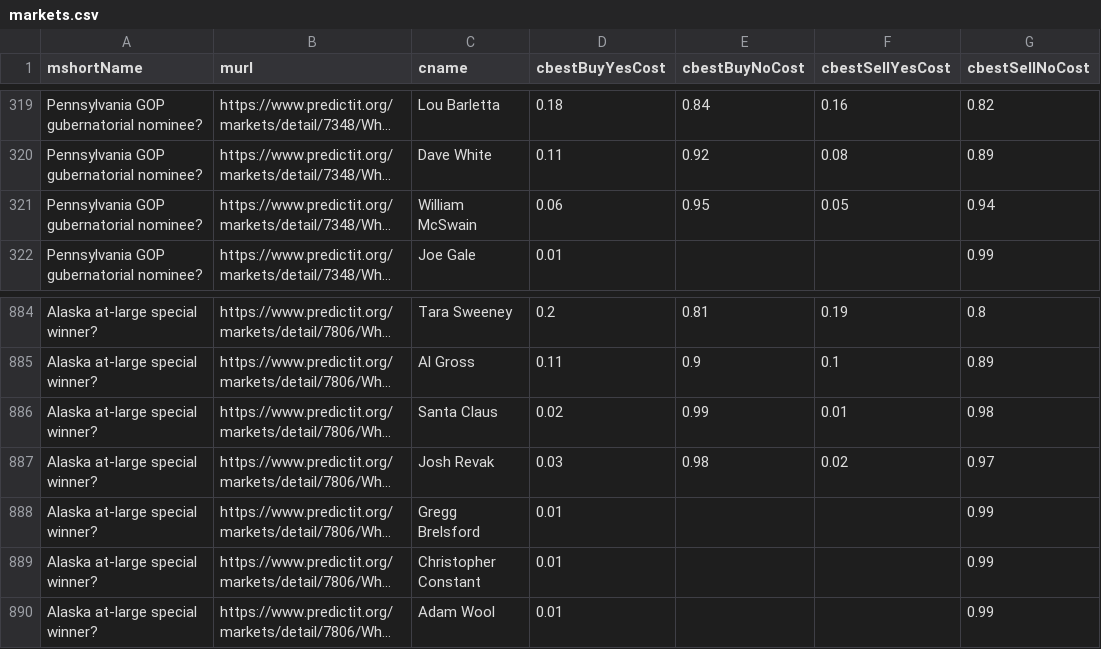
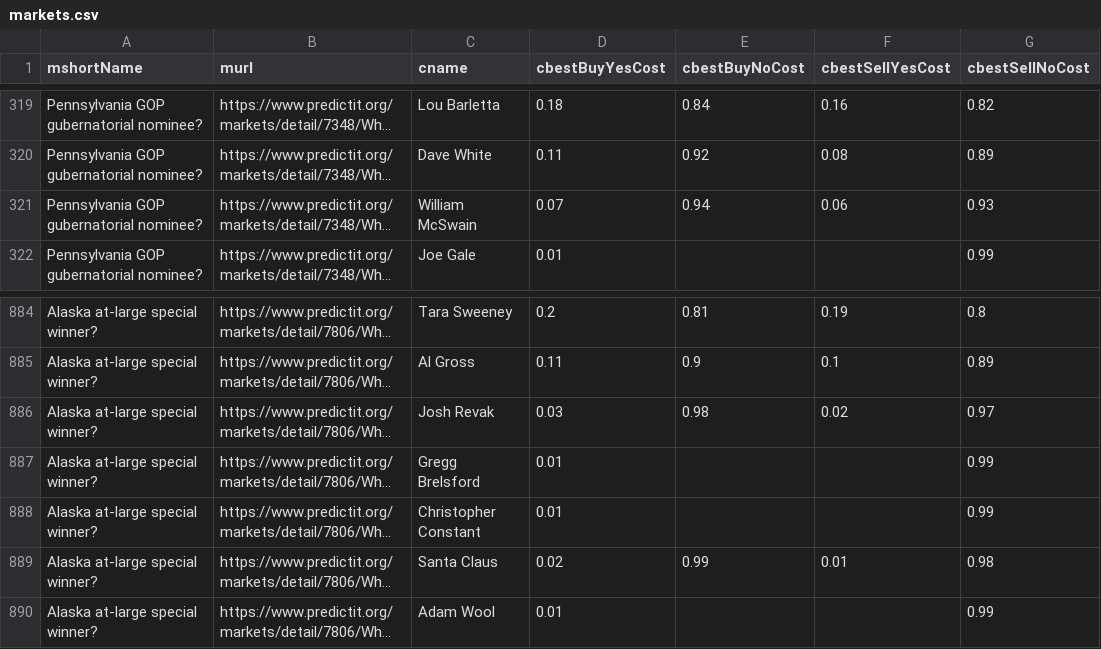
Before and after one commit to dcadata/predictit-arbitrage, a CSV file: data/markets.csv, drawn as a sheet; only a part is shown, gaps mark what is left out; long unchanged cells end in …; the diff names each change by its address in the sheet, - before the commit and + after, or states it on an @@ line.

```diff
--- a/data/markets.csv
+++ b/data/markets.csv
-D321 (cbestBuyYesCost): 0.06
+D321 (cbestBuyYesCost): 0.07
-E321 (cbestBuyNoCost): 0.95
+E321 (cbestBuyNoCost): 0.94
-F321 (cbestSellYesCost): 0.05
+F321 (cbestSellYesCost): 0.06
-G321 (cbestSellNoCost): 0.94
+G321 (cbestSellNoCost): 0.93
@@ row 886 moved to row 889: Alaska at-large special winner? @@
```
Also changed, not shown: 2 other files.
